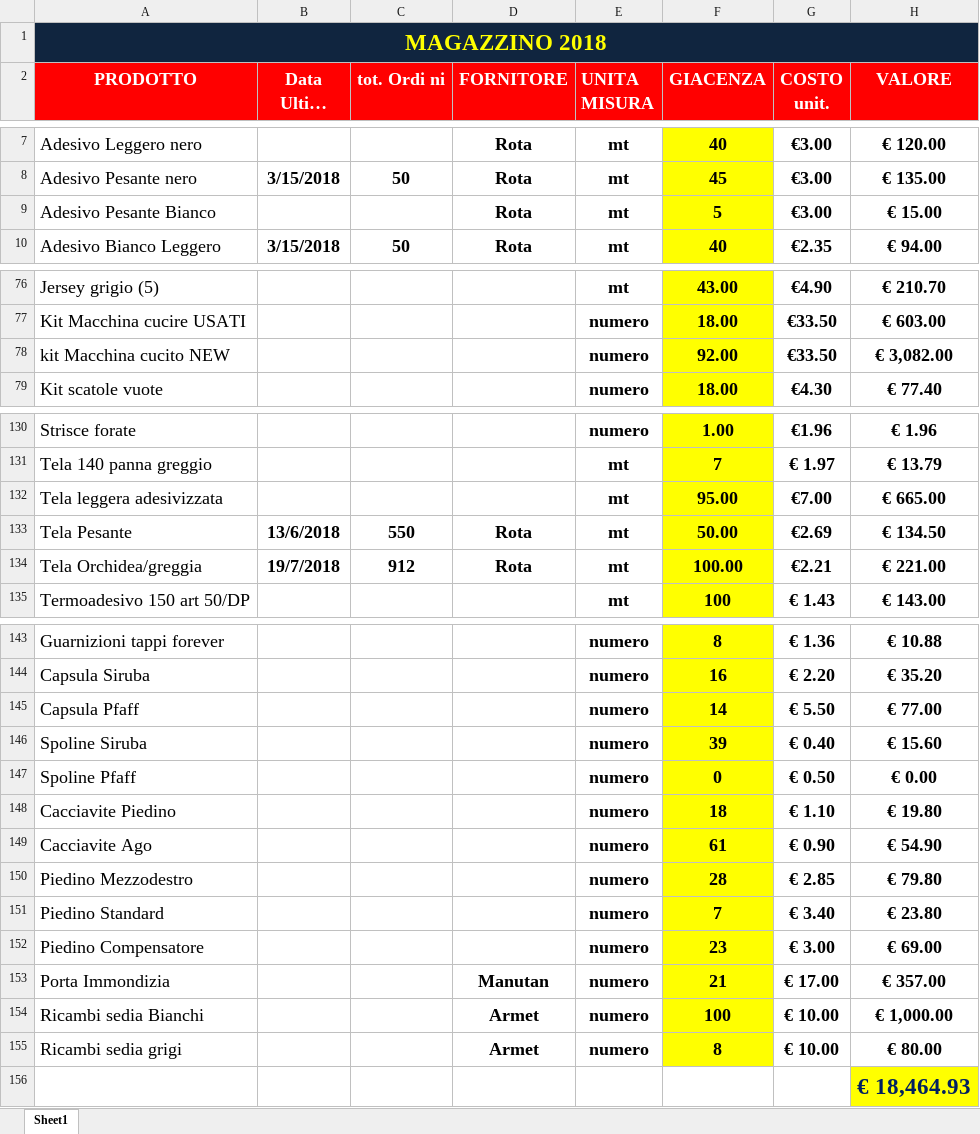
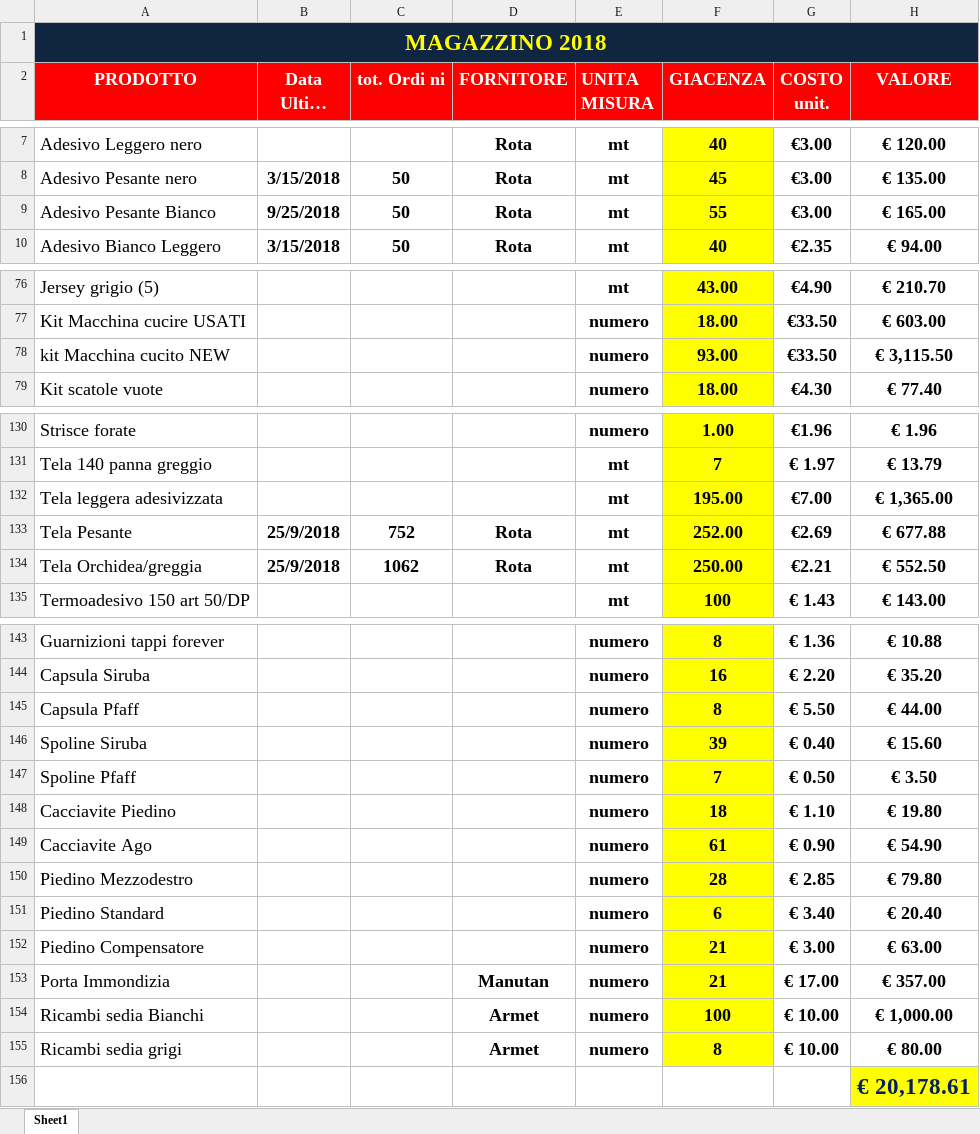
Before and after one commit to magazzino/deposito, an Excel workbook: magazzino2018.xlsx, sheet Sheet1, drawn as a sheet; only a part is shown, gaps mark what is left out; long unchanged cells end in …; values as stored, in another font and other column widths than the file's, no borders; conditional formats not drawn; the diff covers the shown part only; the diff names each change by its address in the sheet, - before the commit and + after, or states it on an @@ line.

```diff
--- a/magazzino2018.xlsx (sheet Sheet1)
+++ b/magazzino2018.xlsx (sheet Sheet1)
-B9 (Data Ultimo arrivo): (empty)
+B9 (Data Ultimo arrivo): 9/25/2018
-C9 (tot. Ordi ni): (empty)
+C9 (tot. Ordi ni): 50
-F9 (GIACENZA): 5
+F9 (GIACENZA): 55
-H9 (VALORE): € 15.00
+H9 (VALORE): € 165.00
-F78 (GIACENZA): 92.00
+F78 (GIACENZA): 93.00
-H78 (VALORE): € 3,082.00
+H78 (VALORE): € 3,115.50
-F132 (GIACENZA): 95.00
+F132 (GIACENZA): 195.00
-H132 (VALORE): € 665.00
+H132 (VALORE): € 1,365.00
-B133 (Data Ultimo arrivo): 13/6/2018
+B133 (Data Ultimo arrivo): 25/9/2018
-C133 (tot. Ordi ni): 550
+C133 (tot. Ordi ni): 752
-F133 (GIACENZA): 50.00
+F133 (GIACENZA): 252.00
-H133 (VALORE): € 134.50
+H133 (VALORE): € 677.88
-B134 (Data Ultimo arrivo): 19/7/2018
+B134 (Data Ultimo arrivo): 25/9/2018
-C134 (tot. Ordi ni): 912
+C134 (tot. Ordi ni): 1062
-F134 (GIACENZA): 100.00
+F134 (GIACENZA): 250.00
-H134 (VALORE): € 221.00
+H134 (VALORE): € 552.50
-F145 (GIACENZA): 14
+F145 (GIACENZA): 8
-H145 (VALORE): € 77.00
+H145 (VALORE): € 44.00
-F147 (GIACENZA): 0
+F147 (GIACENZA): 7
-H147 (VALORE): € 0.00
+H147 (VALORE): € 3.50
-F151 (GIACENZA): 7
+F151 (GIACENZA): 6
-H151 (VALORE): € 23.80
+H151 (VALORE): € 20.40
-F152 (GIACENZA): 23
+F152 (GIACENZA): 21
-H152 (VALORE): € 69.00
+H152 (VALORE): € 63.00
-H156 (VALORE): € 18,464.93
+H156 (VALORE): € 20,178.61
```
Also changed, not shown: 2 edited cells elsewhere in this sheet, 1 other file.
